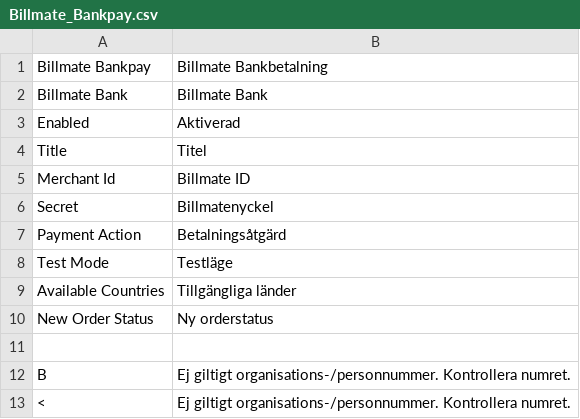
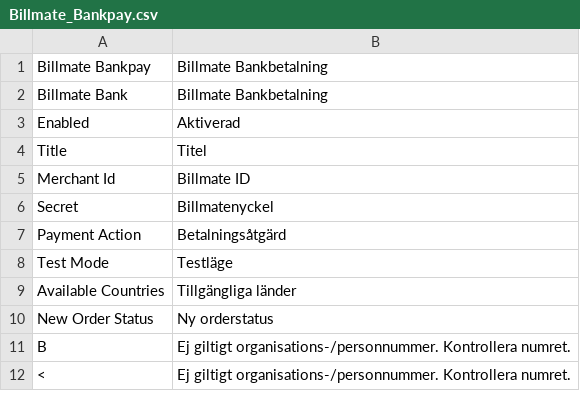
Before and after one commit to Billmate/magento, a CSV file: app/locale/sv_SE/Billmate_Bankpay.csv, drawn as a sheet; only a part is shown; the diff names each change by its address in the sheet, - before the commit and + after, or states it on an @@ line.

Commit message:
Added verify Credentials in Billmate_Common according to #44

```diff
--- a/app/locale/sv_SE/Billmate_Bankpay.csv
+++ b/app/locale/sv_SE/Billmate_Bankpay.csv
-B2: Billmate Bank
+B2: Billmate Bankbetalning
-row 11: (empty)
```
Also changed, not shown: app/locale/sv_SE/Billmate_BillmateInvoice.csv, app/locale/sv_SE/Billmate_Cardpay.csv, 8 other files.
